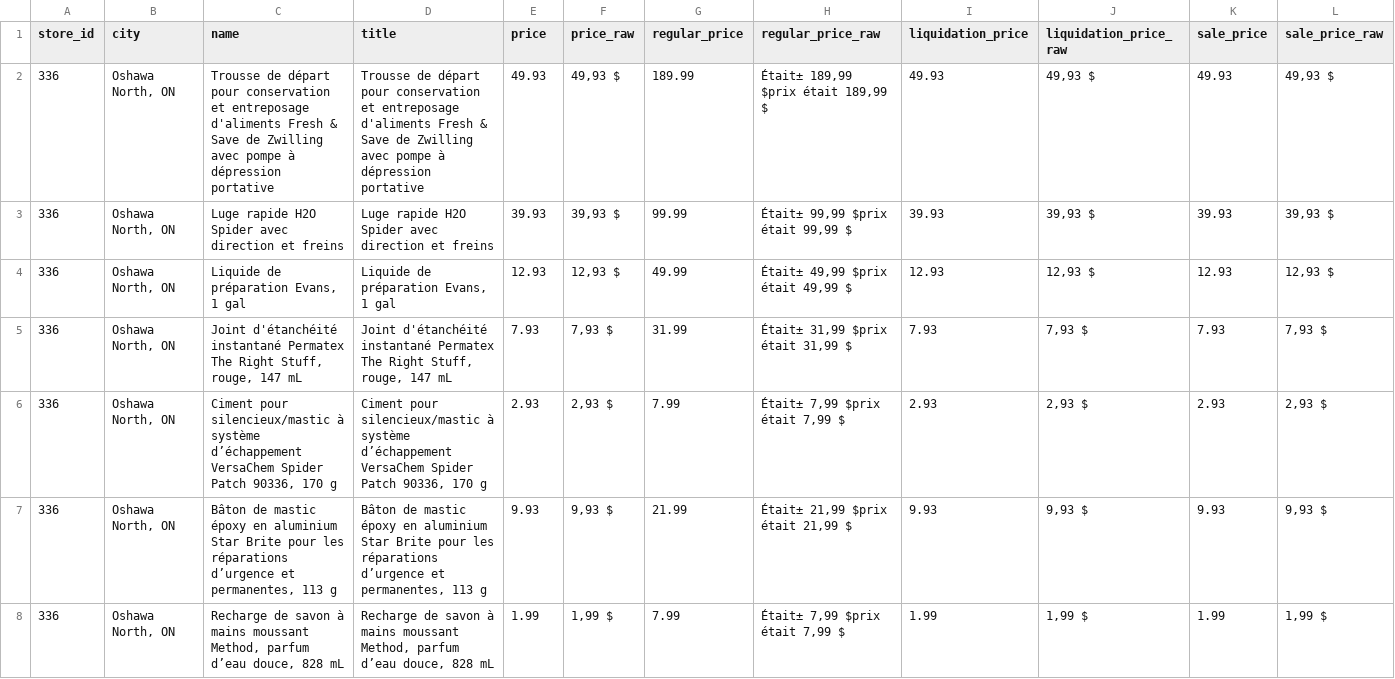
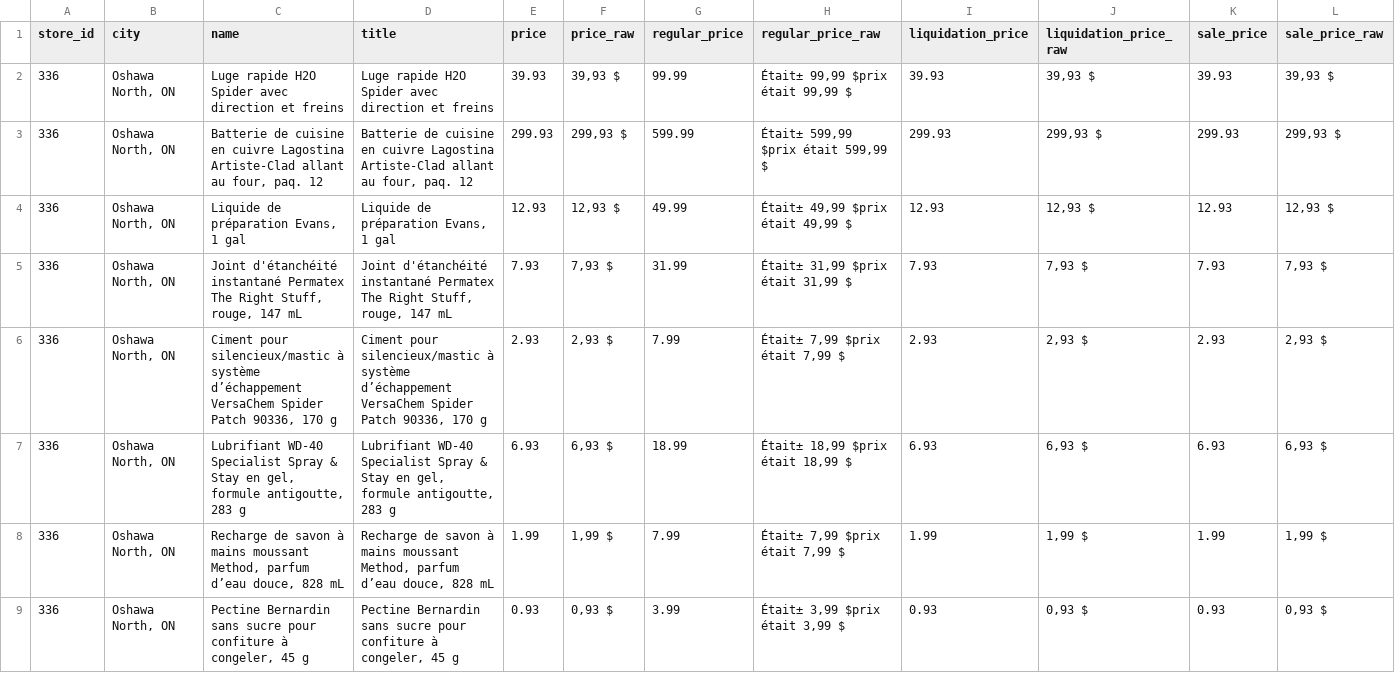
Before and after one commit to Olivier-cousineau/Econo-econo111, a CSV file: outputs/canadiantire/336-oshawa-north-on/data.csv, drawn as a sheet; only a part is shown; removed rows and columns are numbered as before the commit, all else as after; rows hold the shown columns only; the diff names each change by its address in the sheet, - before the commit and + after, or states it on an @@ line.

```diff
--- a/outputs/canadiantire/336-oshawa-north-on/data.csv
+++ b/outputs/canadiantire/336-oshawa-north-on/data.csv
-row 2: 336 | Oshawa North, ON | Trousse de départ pour conservation et entreposage d'aliments Fresh & Save de Zwilling avec pompe à dépression portative | Trousse de départ pour conservation et entreposage d'aliments Fresh & Save de Zwilling avec pompe à dépression portative | 49.93 | 49,93 $ | 189.99 | Était± 189,99 $prix était 189,99 $ | 49.93 | 49,93 $ | 49.93 | 49,93 $
+row 3: 336 | Oshawa North, ON | Batterie de cuisine en cuivre Lagostina Artiste-Clad allant au four, paq. 12 | Batterie de cuisine en cuivre Lagostina Artiste-Clad allant au four, paq. 12 | 299.93 | 299,93 $ | 599.99 | Était± 599,99 $prix était 599,99 $ | 299.93 | 299,93 $ | 299.93 | 299,93 $
-row 7: 336 | Oshawa North, ON | Bâton de mastic époxy en aluminium Star Brite pour les réparations d’urgence et permanentes, 113 g | Bâton de mastic époxy en aluminium Star Brite pour les réparations d’urgence et permanentes, 113 g | 9.93 | 9,93 $ | 21.99 | Était± 21,99 $prix était 21,99 $ | 9.93 | 9,93 $ | 9.93 | 9,93 $
+row 7: 336 | Oshawa North, ON | Lubrifiant WD-40 Specialist Spray & Stay en gel, formule antigoutte, 283 g | Lubrifiant WD-40 Specialist Spray & Stay en gel, formule antigoutte, 283 g | 6.93 | 6,93 $ | 18.99 | Était± 18,99 $prix était 18,99 $ | 6.93 | 6,93 $ | 6.93 | 6,93 $
+row 9: 336 | Oshawa North, ON | Pectine Bernardin sans sucre pour confiture à congeler, 45 g | Pectine Bernardin sans sucre pour confiture à congeler, 45 g | 0.93 | 0,93 $ | 3.99 | Était± 3,99 $prix était 3,99 $ | 0.93 | 0,93 $ | 0.93 | 0,93 $
```
Also changed, not shown: outputs/canadiantire/187-whitby-south-on/data.csv, outputs/canadiantire/226-port-perry-on/data.csv, 6 other files.
